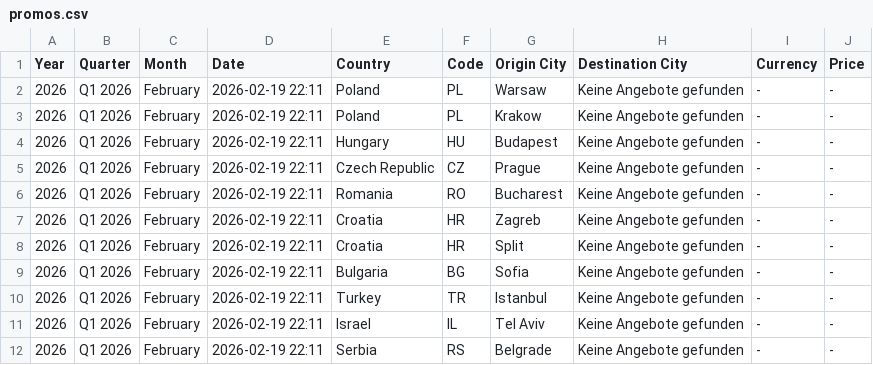
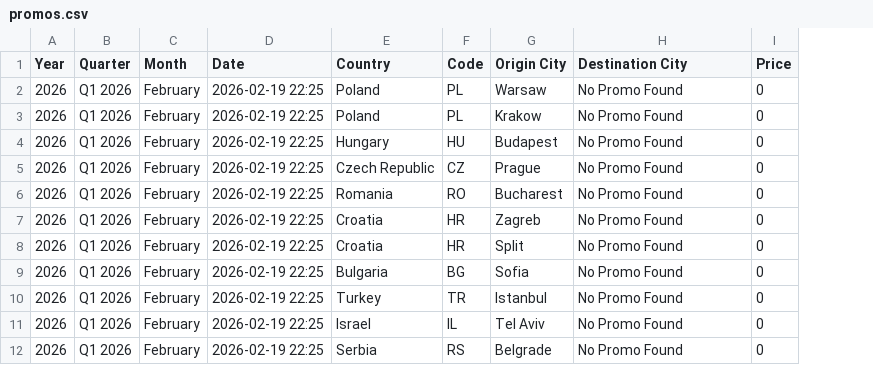
Before and after one commit to ZTADJ/SKT-PROMO, a CSV file: promos.csv, drawn as a sheet; removed rows and columns are numbered as before the commit, all else as after; the diff names each change by its address in the sheet, - before the commit and + after, or states it on an @@ line.

```diff
--- a/promos.csv
+++ b/promos.csv
-column I (Currency), rows 2-12: all -
-D2:D12 (Date): 2026-02-19 22:11
+D2:D12 (Date): 2026-02-19 22:25
-H2:H12 (Destination City): Keine Angebote gefunden
+H2:H12 (Destination City): No Promo Found
-I2:I12 (Price): -
+I2:I12 (Price): 0
```
